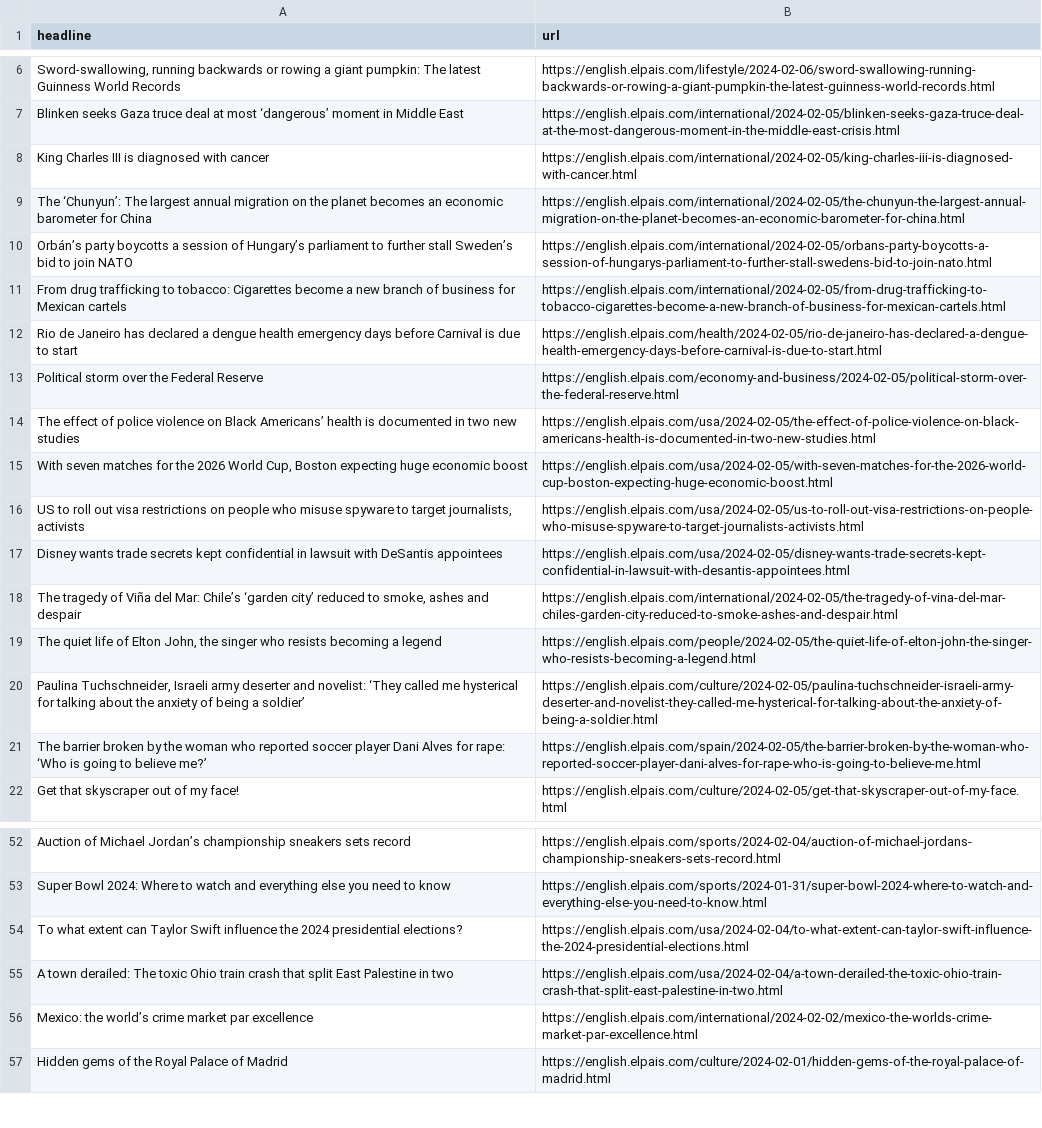
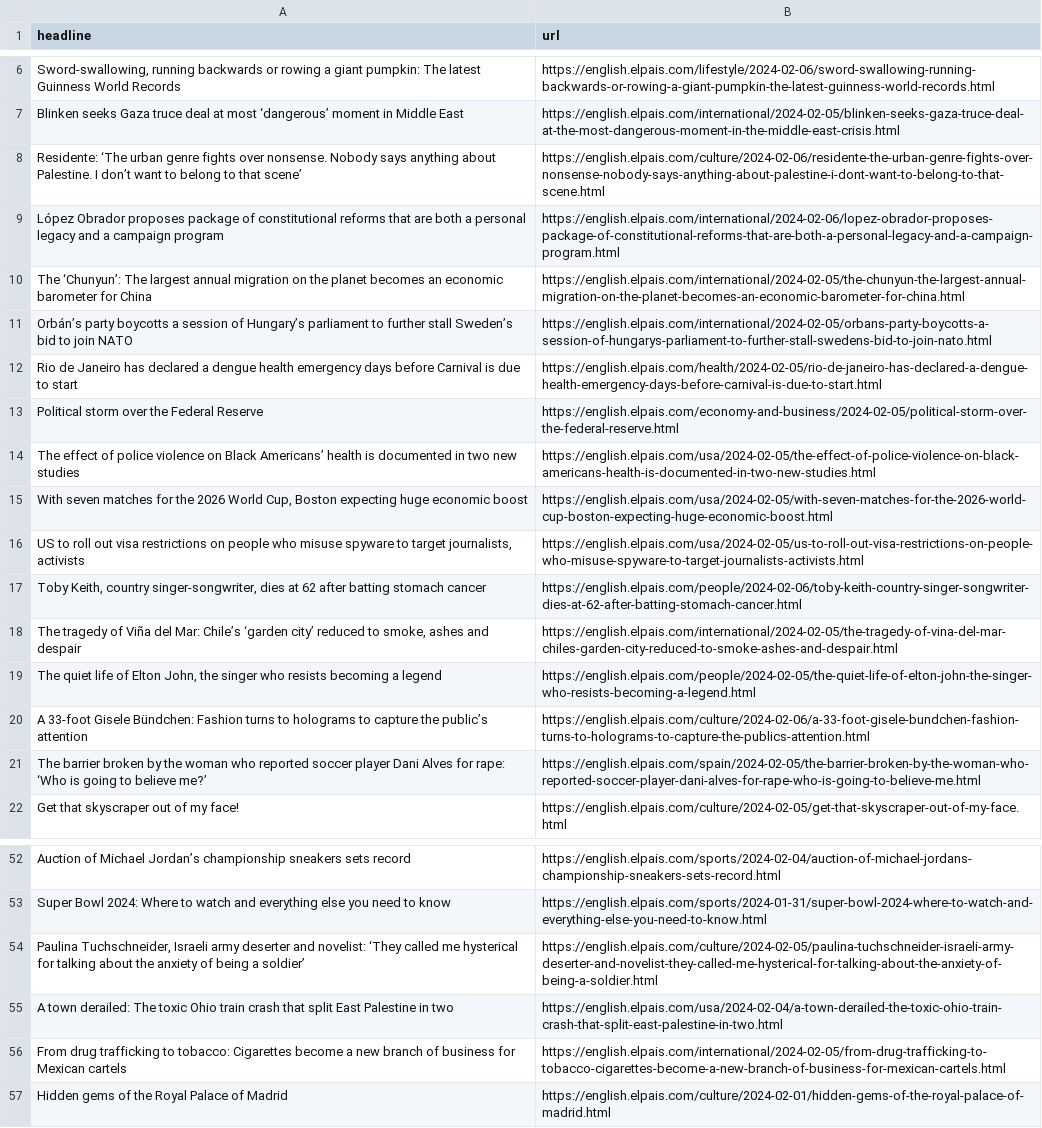
Before and after one commit to dlaiu/headlines-scraper, a CSV file: headlines.csv, drawn as a sheet; only a part is shown, gaps mark what is left out; removed rows and columns are numbered as before the commit, all else as after; the diff names each change by its address in the sheet, - before the commit and + after, or states it on an @@ line.

```diff
--- a/headlines.csv
+++ b/headlines.csv
-row 8: King Charles III is diagnosed with cancer | https://english.elpais.com/international/2024-02-05/king-charles-iii-is-diagnosed-with-cancer.html
+row 8: Residente: ‘The urban genre fights over nonsense. Nobody says anything about Palestine. I don’t want to belong to that scene’ | https://english.elpais.com/culture/2024-02-06/residente-the-urban-genre-fights-over-nonsense-nobody-says-anything-about-palestine-i-dont-want-to-belong-to-that-scene.html
+row 9: López Obrador proposes package of constitutional reforms that are both a personal legacy and a campaign program | https://english.elpais.com/international/2024-02-06/lopez-obrador-proposes-package-of-constitutional-reforms-that-are-both-a-personal-legacy-and-a-campaign-program.html
-row 17: Disney wants trade secrets kept confidential in lawsuit with DeSantis appointees | https://english.elpais.com/usa/2024-02-05/disney-wants-trade-secrets-kept-confidential-in-lawsuit-with-desantis-appointees.html
+row 17: Toby Keith, country singer-songwriter, dies at 62 after batting stomach cancer | https://english.elpais.com/people/2024-02-06/toby-keith-country-singer-songwriter-dies-at-62-after-batting-stomach-cancer.html
+row 20: A 33-foot Gisele Bündchen: Fashion turns to holograms to capture the public’s attention | https://english.elpais.com/culture/2024-02-06/a-33-foot-gisele-bundchen-fashion-turns-to-holograms-to-capture-the-publics-attention.html
-row 54: To what extent can Taylor Swift influence the 2024 presidential elections? | https://english.elpais.com/usa/2024-02-04/to-what-extent-can-taylor-swift-influence-the-2024-presidential-elections.html
@@ row 20 moved to row 54: Paulina Tuchschneider, Israeli army dese… @@
-row 56: Mexico: the world’s crime market par excellence | https://english.elpais.com/international/2024-02-02/mexico-the-worlds-crime-market-par-excellence.html
@@ row 11 moved to row 56: From drug trafficking to tobacco: Cigare… @@
```
